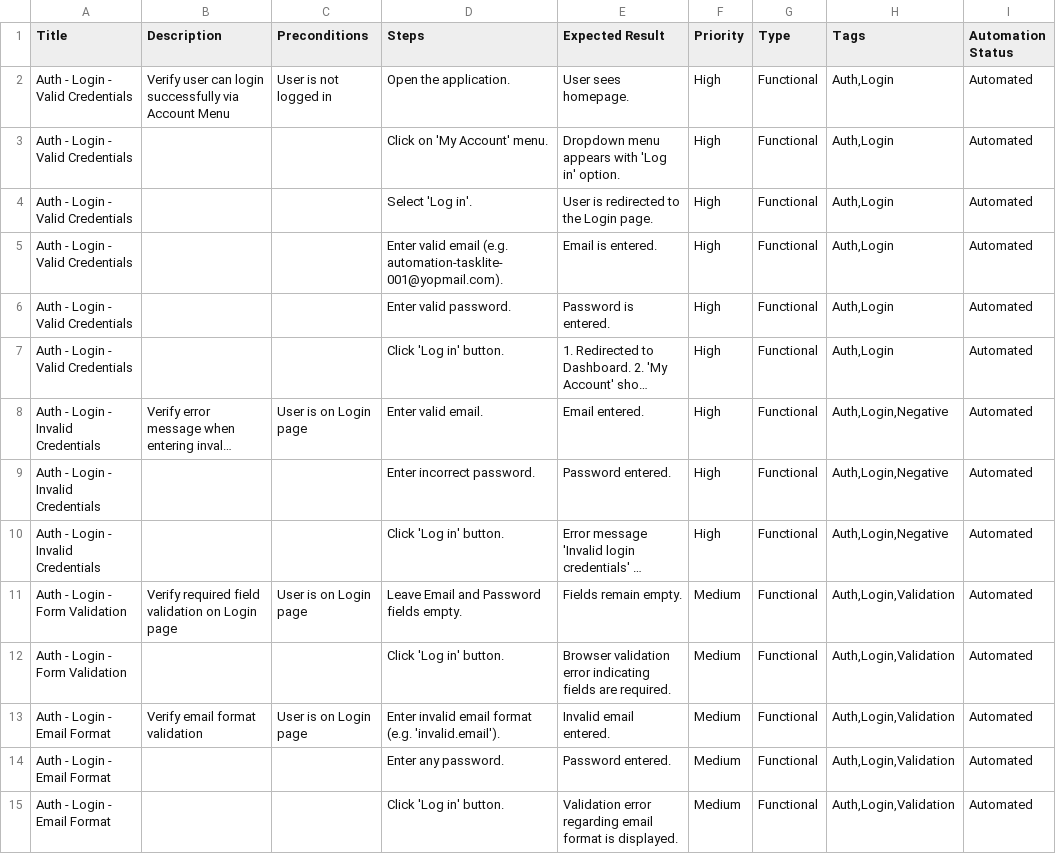
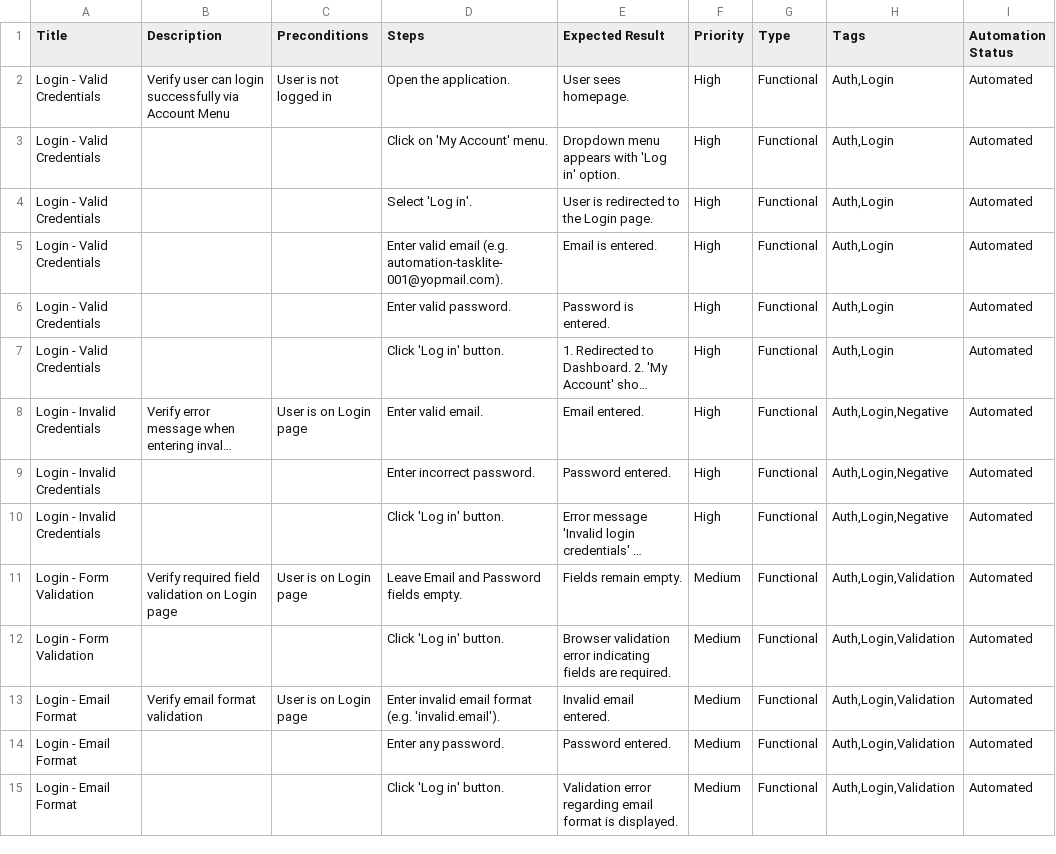
Before and after one commit to kelvinCB/Task_Manager, a CSV file: e2e/manual-test-cases-browserstack/auth.csv, drawn as a sheet; only a part is shown; long unchanged cells end in …; the diff covers the shown part only; the diff names each change by its address in the sheet, - before the commit and + after, or states it on an @@ line.

```diff
--- a/e2e/manual-test-cases-browserstack/auth.csv
+++ b/e2e/manual-test-cases-browserstack/auth.csv
-A2:A7 (Title): Auth - Login - Valid Credentials
+A2:A7 (Title): Login - Valid Credentials
-A8:A10 (Title): Auth - Login - Invalid Credentials
+A8:A10 (Title): Login - Invalid Credentials
-A11:A12 (Title): Auth - Login - Form Validation
+A11:A12 (Title): Login - Form Validation
-A13:A15 (Title): Auth - Login - Email Format
+A13:A15 (Title): Login - Email Format
```
Also changed, not shown: 16 edited cells elsewhere in this file, e2e/manual-test-cases-browserstack/tasks.csv, e2e/manual-test-cases-browserstack/time_tracking.csv, 1 other file.
